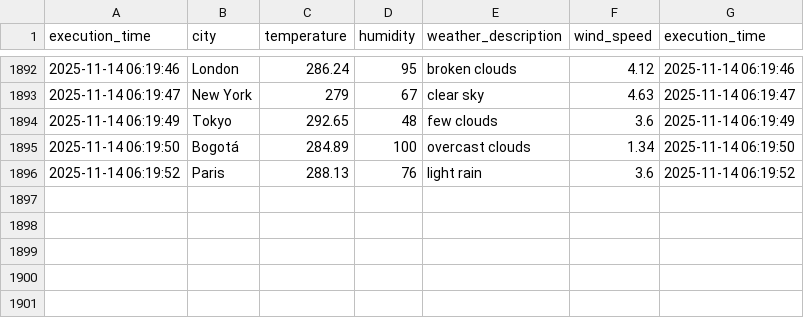
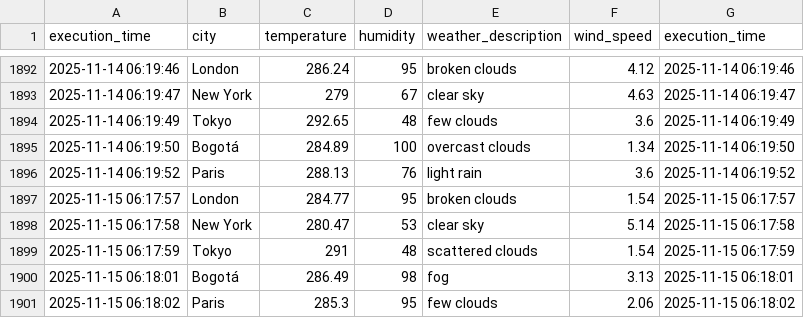
Before and after one commit to cortegons/Ejercicio-con-API-OpenWeather, a CSV file: weather_data.csv, drawn as a sheet; only a part is shown, gaps mark what is left out.

```diff
--- a/weather_data.csv
+++ b/weather_data.csv
@@ -1896 +1896,6 @@ execution_time,city,temperature,humidity,weather_description,wind_speed,executio
 2025-11-14 06:19:52,Paris,288.13,76,light rain,3.6,2025-11-14 06:19:52
+2025-11-15 06:17:57,London,284.77,95,broken clouds,1.54,2025-11-15 06:17:57
+2025-11-15 06:17:58,New York,280.47,53,clear sky,5.14,2025-11-15 06:17:58
+2025-11-15 06:17:59,Tokyo,291,48,scattered clouds,1.54,2025-11-15 06:17:59
+2025-11-15 06:18:01,Bogotá,286.49,98,fog,3.13,2025-11-15 06:18:01
+2025-11-15 06:18:02,Paris,285.3,95,few clouds,2.06,2025-11-15 06:18:02
```
Also changed, not shown: 1 other file.
